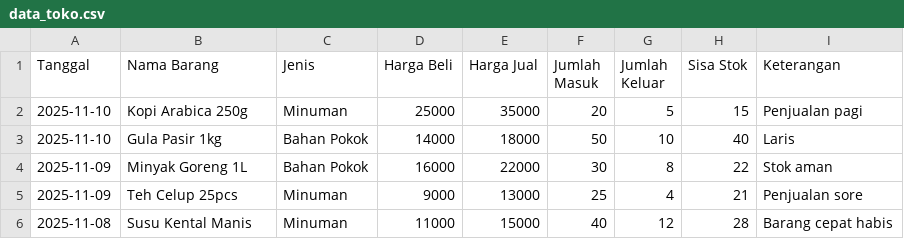
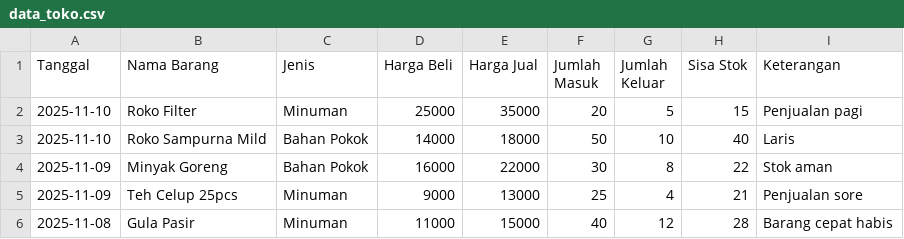
Before and after one commit to arii20-tech/data_toko, a CSV file: data_toko.csv, drawn as a sheet.

Commit message:
Update data_toko.csv

```diff
--- a/data_toko.csv
+++ b/data_toko.csv
@@ -1,6 +1,6 @@
 Tanggal,Nama Barang,Jenis,Harga Beli,Harga Jual,Jumlah Masuk,Jumlah Keluar,Sisa Stok,Keterangan
-2025-11-10,Kopi Arabica 250g,Minuman,25000,35000,20,5,15,Penjualan pagi
-2025-11-10,Gula Pasir 1kg,Bahan Pokok,14000,18000,50,10,40,Laris
-2025-11-09,Minyak Goreng 1L,Bahan Pokok,16000,22000,30,8,22,Stok aman
+2025-11-10,Roko Filter,Minuman,25000,35000,20,5,15,Penjualan pagi
+2025-11-10,Roko Sampurna Mild,Bahan Pokok,14000,18000,50,10,40,Laris
+2025-11-09,Minyak Goreng,Bahan Pokok,16000,22000,30,8,22,Stok aman
 2025-11-09,Teh Celup 25pcs,Minuman,9000,13000,25,4,21,Penjualan sore
-2025-11-08,Susu Kental Manis,Minuman,11000,15000,40,12,28,Barang cepat habis
+2025-11-08,Gula Pasir,Minuman,11000,15000,40,12,28,Barang cepat habis
```
